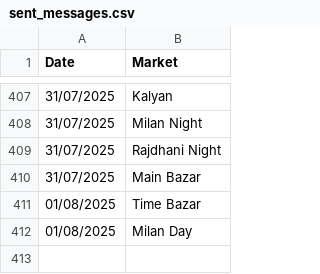
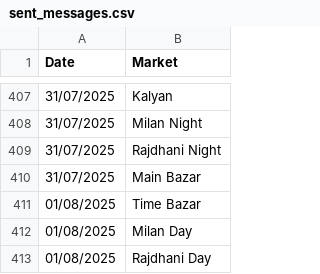
Before and after one commit to Vishalsnw/Kalyan_web, a CSV file: sent_messages.csv, drawn as a sheet; only a part is shown, gaps mark what is left out.

```diff
--- a/sent_messages.csv
+++ b/sent_messages.csv
@@ -412 +412,2 @@ Date,Market
 01/08/2025,Milan Day
+01/08/2025,Rajdhani Day
```
Also changed, not shown: satta_data.csv.
